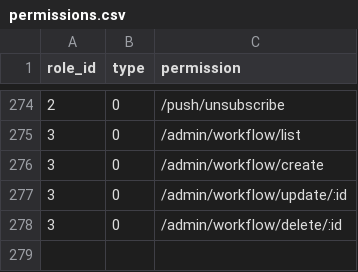
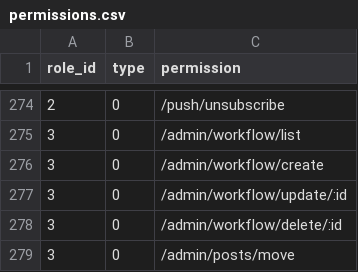
Before and after one commit to kate-makarova/cuento-backend, a CSV file: src/Install/permissions.csv, drawn as a sheet; only a part is shown, gaps mark what is left out; the diff names each change by its address in the sheet, - before the commit and + after, or states it on an @@ line.

```diff
--- a/src/Install/permissions.csv
+++ b/src/Install/permissions.csv
+row 279: 3 | 0 | /admin/posts/move
```
